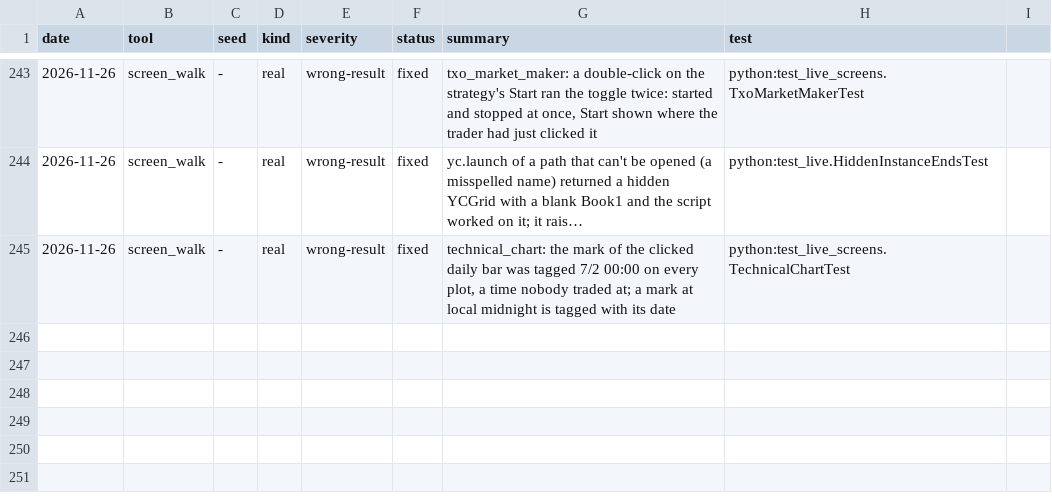
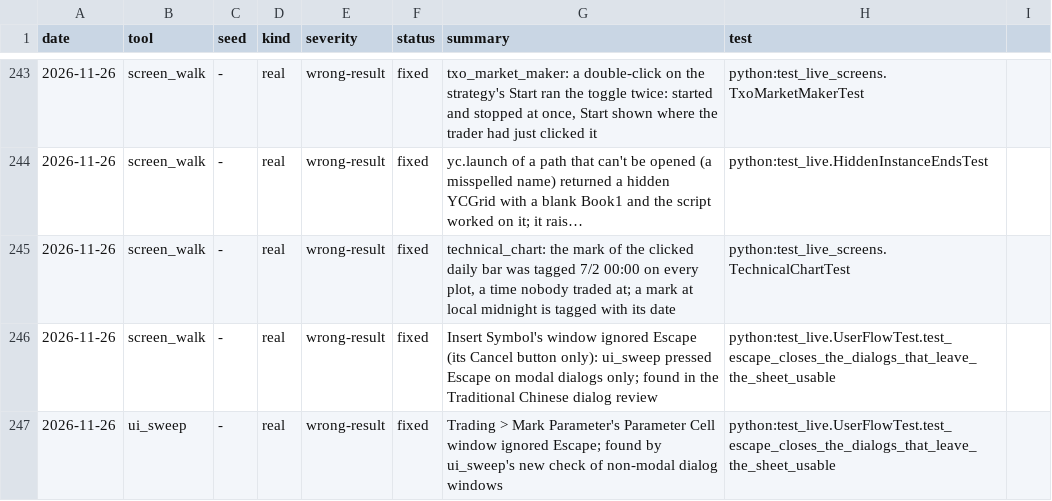
Before and after one commit to ycgrid/ycgrid, a CSV file: docs/random-findings.csv, drawn as a sheet; only a part is shown, gaps mark what is left out; long unchanged cells end in ….

Commit message:
Escape closes Insert Symbol and Mark Parameter's windows
Both dialogs leave the sheet usable (a window, not a modal) and ignored Escape. ui_sweep's dialogs pass
now also opens every floating window with a Cancel or Close button and fails one Escape leaves open.

```diff
--- a/docs/random-findings.csv
+++ b/docs/random-findings.csv
@@ -245 +245,3 @@ date,tool,seed,kind,severity,status,summary,test
 2026-11-26,screen_walk,-,real,wrong-result,fixed,"technical_chart: the mark of the clicked daily bar was tagged 7/2 00:00 on every plot, a time nobody traded at; a mark at local midnight is tagged with its date",python:test_live_screens.TechnicalChartTest
+2026-11-26,screen_walk,-,real,wrong-result,fixed,"Insert Symbol's window ignored Escape (its Cancel button only): ui_sweep pressed Escape on modal dialogs only; found in the Traditional Chinese dialog review",python:test_live.UserFlowTest.test_escape_closes_the_dialogs_that_leave_the_sheet_usable
+2026-11-26,ui_sweep,-,real,wrong-result,fixed,"Trading > Mark Parameter's Parameter Cell window ignored Escape; found by ui_sweep's new check of non-modal dialog windows",python:test_live.UserFlowTest.test_escape_closes_the_dialogs_that_leave_the_sheet_usable
```
Also changed, not shown: docs/random-runs.csv, 5 other files.
